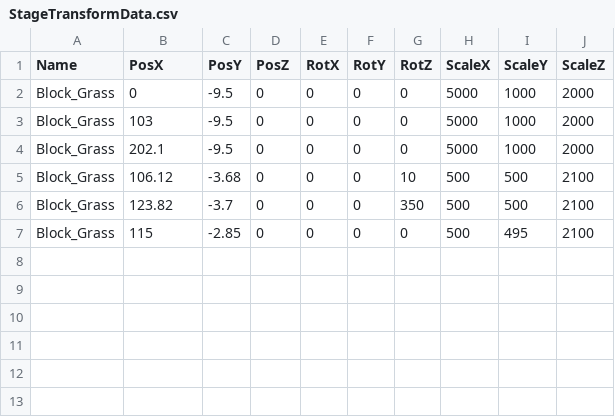
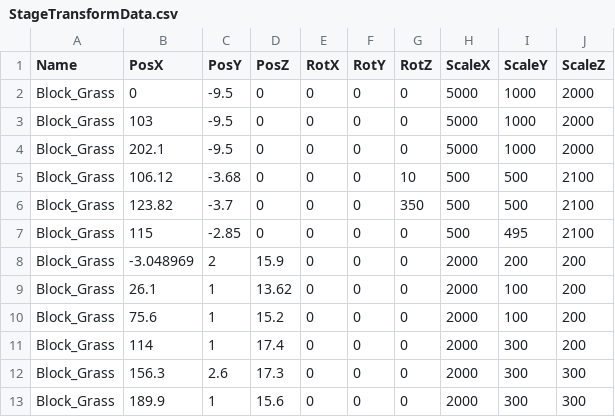
Before and after one commit to lovecap7/UnityEditer, a CSV file: MyUnityEditer/Assets/StageTransformData.csv, drawn as a sheet.

```diff
--- a/MyUnityEditer/Assets/StageTransformData.csv
+++ b/MyUnityEditer/Assets/StageTransformData.csv
@@ -7 +7,7 @@ Block_Grass,123.82,-3.7,0,0,0,350,500,500,2100
 Block_Grass,115,-2.85,0,0,0,0,500,495,2100
+Block_Grass,-3.048969,2,15.9,0,0,0,2000,200,200
+Block_Grass,26.1,1,13.62,0,0,0,2000,100,200
+Block_Grass,75.6,1,15.2,0,0,0,2000,100,200
+Block_Grass,114,1,17.4,0,0,0,2000,300,200
+Block_Grass,156.3,2.6,17.3,0,0,0,2000,300,300
+Block_Grass,189.9,1,15.6,0,0,0,2000,300,300
```
Also changed, not shown: 6 other files.
